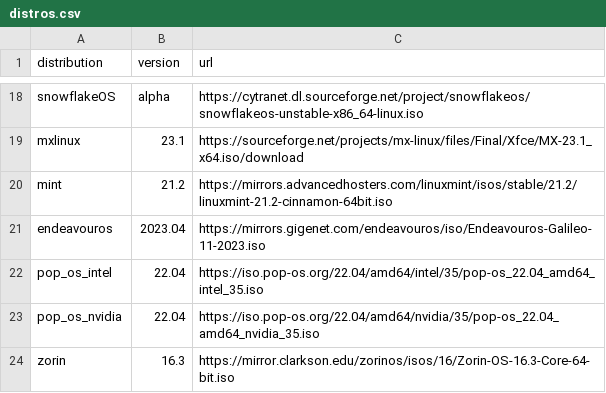
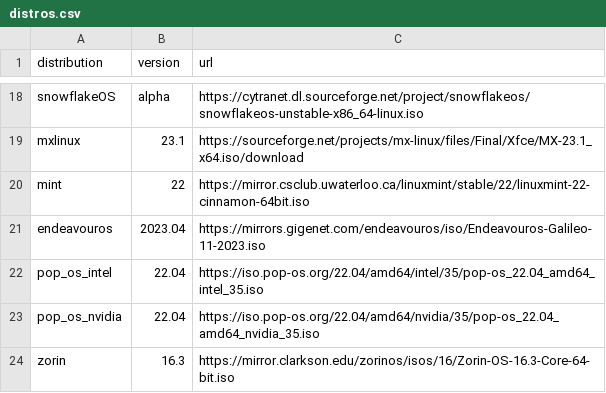
Before and after one commit to soltros/distro-downloader.sh, a CSV file: distros.csv, drawn as a sheet; only a part is shown, gaps mark what is left out.

Commit message:
Update distros.csv

```diff
--- a/distros.csv
+++ b/distros.csv
@@ -19,3 +19,3 @@ snowflakeOS,alpha,https://cytranet.dl.sourceforge.net/project/snowflakeos/snowfl
 mxlinux,23.1,https://sourceforge.net/projects/mx-linux/files/Final/Xfce/MX-23.1_x64.iso/download
-mint,21.2,https://mirrors.advancedhosters.com/linuxmint/isos/stable/21.2/linuxmint-21.2-cinnamon-64bit.iso
+mint,22,https://mirror.csclub.uwaterloo.ca/linuxmint/stable/22/linuxmint-22-cinnamon-64bit.iso
 endeavouros,2023.04,https://mirrors.gigenet.com/endeavouros/iso/Endeavouros-Galileo-11-2023.iso
```
